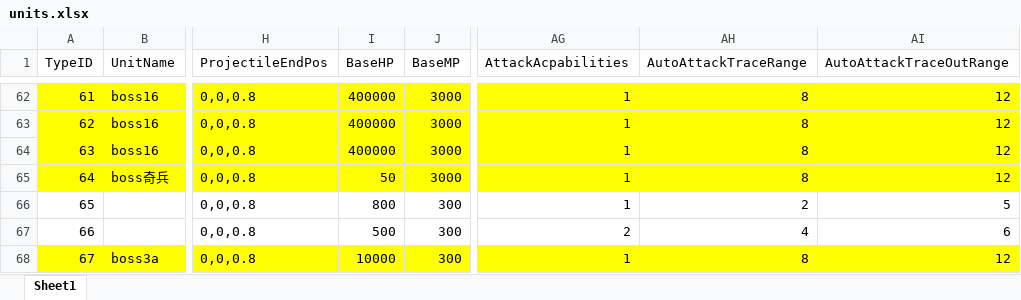
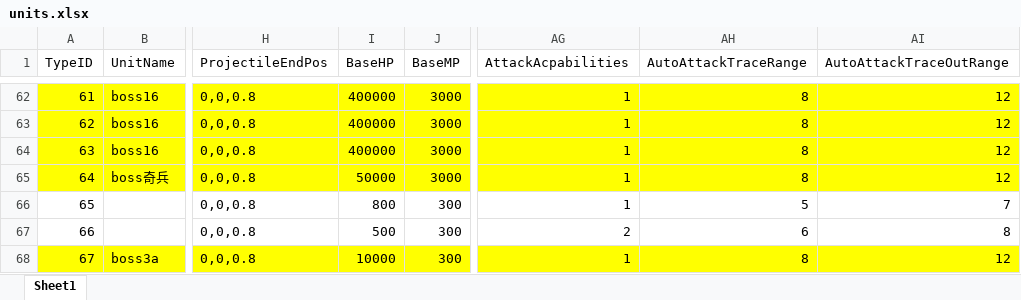
Before and after one commit to idtek/dotanet, an Excel workbook: bin/conf/units.xlsx, sheet Sheet1, drawn as a sheet; only a part is shown, gaps mark what is left out; values as stored, in another font and other column widths than the file's, no borders; the diff covers the shown part only; the diff names each change by its address in the sheet, - before the commit and + after, or states it on an @@ line.

```diff
--- a/bin/conf/units.xlsx (sheet Sheet1)
+++ b/bin/conf/units.xlsx (sheet Sheet1)
-I65 (BaseHP): 50
+I65 (BaseHP): 50000
-AH66 (AutoAttackTraceRange): 2
+AH66 (AutoAttackTraceRange): 5
-AI66 (AutoAttackTraceOutRange): 5
+AI66 (AutoAttackTraceOutRange): 7
-AH67 (AutoAttackTraceRange): 4
+AH67 (AutoAttackTraceRange): 6
-AI67 (AutoAttackTraceOutRange): 6
+AI67 (AutoAttackTraceOutRange): 8
```
Also changed, not shown: 32 edited cells elsewhere in this sheet, bin/conf/activitymap.xlsx, 7 other files.
